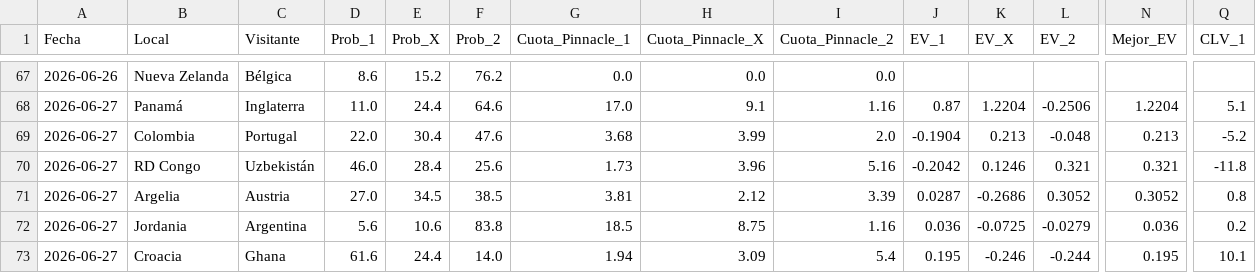
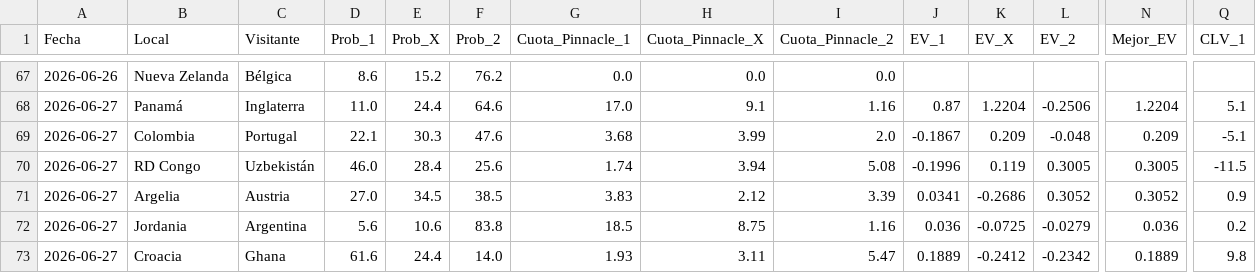
Before and after one commit to Sportpicks/Simulaciones_Mundial, a CSV file: Predicciones/ev_tracking.csv, drawn as a sheet; only a part is shown, gaps mark what is left out; the diff names each change by its address in the sheet, - before the commit and + after, or states it on an @@ line.

```diff
--- a/Predicciones/ev_tracking.csv
+++ b/Predicciones/ev_tracking.csv
-D69 (Prob_1): 22.0
+D69 (Prob_1): 22.1
-E69 (Prob_X): 30.4
+E69 (Prob_X): 30.3
-J69 (EV_1): -0.1904
+J69 (EV_1): -0.1867
-K69 (EV_X): 0.213
+K69 (EV_X): 0.209
-N69 (Mejor_EV): 0.213
+N69 (Mejor_EV): 0.209
-Q69 (CLV_1): -5.2
+Q69 (CLV_1): -5.1
-G70 (Cuota_Pinnacle_1): 1.73
+G70 (Cuota_Pinnacle_1): 1.74
-H70 (Cuota_Pinnacle_X): 3.96
+H70 (Cuota_Pinnacle_X): 3.94
-I70 (Cuota_Pinnacle_2): 5.16
+I70 (Cuota_Pinnacle_2): 5.08
-J70 (EV_1): -0.2042
+J70 (EV_1): -0.1996
-K70 (EV_X): 0.1246
+K70 (EV_X): 0.119
-L70 (EV_2): 0.321
+L70 (EV_2): 0.3005
-N70 (Mejor_EV): 0.321
+N70 (Mejor_EV): 0.3005
-Q70 (CLV_1): -11.8
+Q70 (CLV_1): -11.5
-G71 (Cuota_Pinnacle_1): 3.81
+G71 (Cuota_Pinnacle_1): 3.83
-J71 (EV_1): 0.0287
+J71 (EV_1): 0.0341
-Q71 (CLV_1): 0.8
+Q71 (CLV_1): 0.9
-G73 (Cuota_Pinnacle_1): 1.94
+G73 (Cuota_Pinnacle_1): 1.93
-H73 (Cuota_Pinnacle_X): 3.09
+H73 (Cuota_Pinnacle_X): 3.11
-I73 (Cuota_Pinnacle_2): 5.4
+I73 (Cuota_Pinnacle_2): 5.47
-J73 (EV_1): 0.195
+J73 (EV_1): 0.1889
-K73 (EV_X): -0.246
+K73 (EV_X): -0.2412
-L73 (EV_2): -0.244
+L73 (EV_2): -0.2342
-N73 (Mejor_EV): 0.195
+N73 (Mejor_EV): 0.1889
-Q73 (CLV_1): 10.1
+Q73 (CLV_1): 9.8
```
Also changed, not shown: Predicciones/predicciones_finales.csv, 2 other files.
